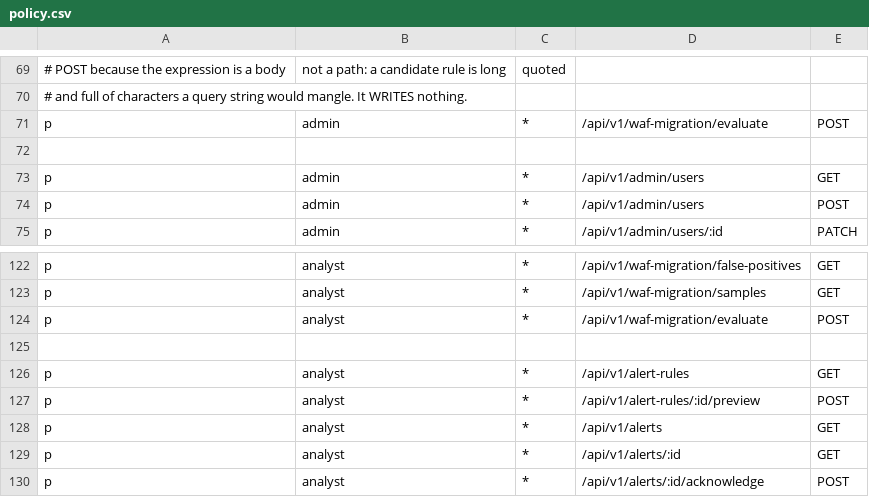
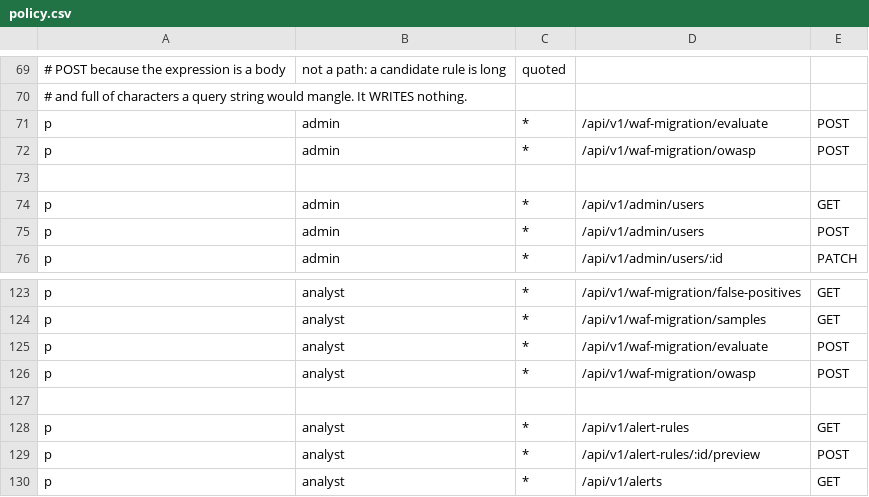
Before and after one commit to menta2k/siem, a CSV file: backend/internal/auth/casbin/policy.csv, drawn as a sheet; only a part is shown, gaps mark what is left out; the shorter side is filled out with more unchanged rows; the diff names each change by its address in the sheet, - before the commit and + after, or states it on an @@ line.

Commit message:
feat(waf): explain a Cloudflare OWASP block by naming the rules behind it
Cloudflare's OWASP managed ruleset reports "949110: Inbound Anomaly Score
Exceeded" and stops there, which names the decision and hides the reasoning —
so a false positive gives no way to choose between raising the threshold,
excluding one rule, and accepting the block. 949110 is the Core Rule Set's own
number, because the managed ruleset IS the CRS, so the contributors can be
recovered by running the same rules against the request as it was logged.

Every request in the WAF migration sample list now has an OWASP rules button
that reports which rules matched, what each added to the score, and how the
total compares with the threshold. 949110 is left out of the contributor list:
it is the decision, already shown as the score.

The reading is produced under the paranoia level and threshold in the
deployment configuration, defaulting to Cloudflare's Medium of 40 rather than
CRS's own 5 — the point is to reproduce Cloudflare's decision, so the settings
have to match theirs.

Two things keep it from misleading. It reports how much of the body it read
against how much the request declared, loudly: F5 keeps about 2KB, every OWASP
hit here is a multipart upload, and without that number "no rule matched" reads
as "this request is clean" when the deciding bytes were never captured. And a
request whose payload has aged out is refused with a reason rather than
reported as having no findings.

The rule set loads on first use, not at start-up: parsing several thousand
rules takes about a second, and a bad rule set must not be able to stop the API
from booting.

```diff
--- a/backend/internal/auth/casbin/policy.csv
+++ b/backend/internal/auth/casbin/policy.csv
+row 72: p | admin | * | /api/v1/waf-migration/owasp | POST
+row 126: p | analyst | * | /api/v1/waf-migration/owasp | POST
```
Also changed, not shown: 17 other files.
